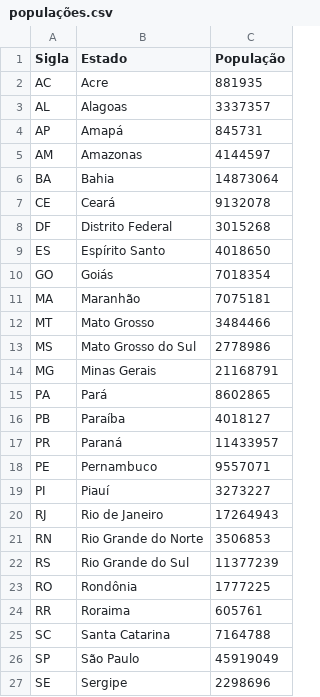
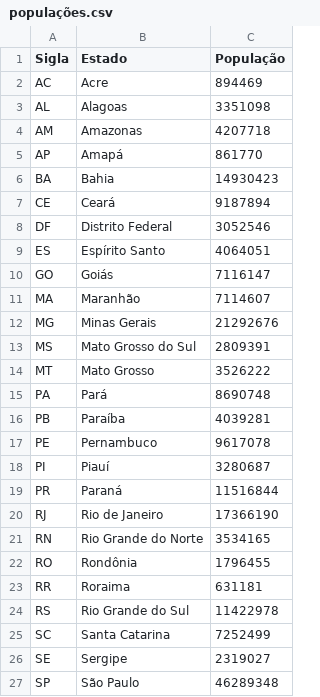
Before and after one commit to cidacslab/Mathematical-and-Statistical-Modeling-of-COVID19-in-Brazil, a CSV file: data/populações.csv, drawn as a sheet; only a part is shown; the diff covers the shown part only.

```diff
--- a/data/populações.csv
+++ b/data/populações.csv
@@ -1,27 +1,27 @@
 Sigla,Estado,População
-AC,Acre,881935
-AL,Alagoas,3337357
-AP,Amapá,845731
-AM,Amazonas,4144597
-BA,Bahia,14873064
-CE,Ceará,9132078
-DF,Distrito Federal,3015268
-ES,Espírito Santo,4018650
-GO,Goiás,7018354
-MA,Maranhão,7075181
-MT,Mato Grosso,3484466
-MS,Mato Grosso do Sul,2778986
-MG,Minas Gerais,21168791
-PA,Pará,8602865
-PB,Paraíba,4018127
-PR,Paraná,11433957
-PE,Pernambuco,9557071
-PI,Piauí,3273227
-RJ,Rio de Janeiro,17264943
-RN,Rio Grande do Norte,3506853
-RS,Rio Grande do Sul,11377239
-RO,Rondônia,1777225
-RR,Roraima,605761
-SC,Santa Catarina,7164788
-SP,São Paulo,45919049
-SE,Sergipe,2298696
+AC,Acre,894469
+AL,Alagoas,3351098
+AM,Amazonas,4207718
+AP,Amapá,861770
+BA,Bahia,14930423
+CE,Ceará,9187894
+DF,Distrito Federal,3052546
+ES,Espírito Santo,4064051
+GO,Goiás,7116147
+MA,Maranhão,7114607
+MG,Minas Gerais,21292676
+MS,Mato Grosso do Sul,2809391
+MT,Mato Grosso,3526222
+PA,Pará,8690748
+PB,Paraíba,4039281
+PE,Pernambuco,9617078
+PI,Piauí,3280687
+PR,Paraná,11516844
+RJ,Rio de Janeiro,17366190
+RN,Rio Grande do Norte,3534165
+RO,Rondônia,1796455
+RR,Roraima,631181
+RS,Rio Grande do Sul,11422978
+SC,Santa Catarina,7252499
+SE,Sergipe,2319027
+SP,São Paulo,46289348
```
Also changed, not shown: 1 edited cell elsewhere in this file.
